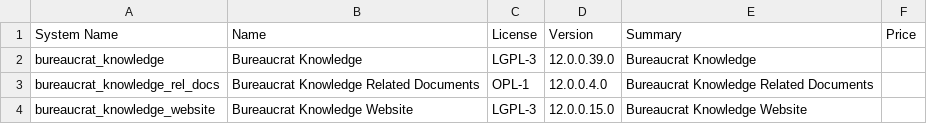
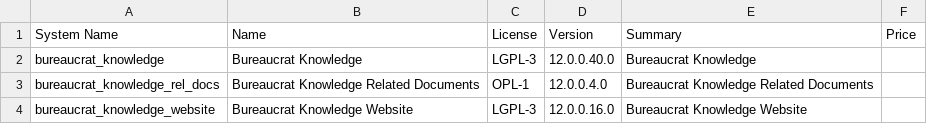
Before and after one commit to crnd-inc/bureaucrat-knowledge, a CSV file: ADDONS.csv, drawn as a sheet.

```diff
--- a/ADDONS.csv
+++ b/ADDONS.csv
@@ -1,4 +1,4 @@
 "System Name","Name","License","Version","Summary","Price",
-"bureaucrat_knowledge","Bureaucrat Knowledge","LGPL-3","12.0.0.39.0","Bureaucrat Knowledge","",
+"bureaucrat_knowledge","Bureaucrat Knowledge","LGPL-3","12.0.0.40.0","Bureaucrat Knowledge","",
 "bureaucrat_knowledge_rel_docs","Bureaucrat Knowledge Related Documents","OPL-1","12.0.0.4.0","Bureaucrat Knowledge Related Documents","",
-"bureaucrat_knowledge_website","Bureaucrat Knowledge Website","LGPL-3","12.0.0.15.0","Bureaucrat Knowledge Website","",
+"bureaucrat_knowledge_website","Bureaucrat Knowledge Website","LGPL-3","12.0.0.16.0","Bureaucrat Knowledge Website","",
```
Also changed, not shown: 1 other file.
